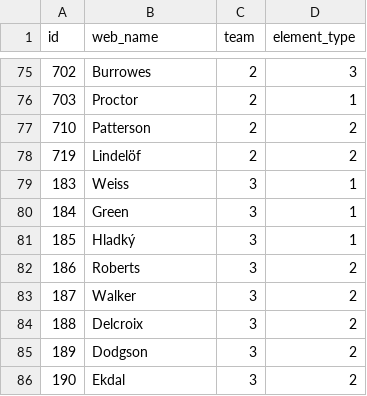
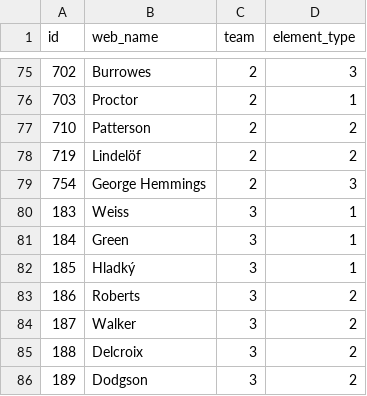
Before and after one commit to Schwetche/fpl_project, a CSV file: data/player_idlist.csv, drawn as a sheet; only a part is shown, gaps mark what is left out; the shorter side is filled out with more unchanged rows.

```diff
--- a/data/player_idlist.csv
+++ b/data/player_idlist.csv
@@ -78,2 +78,3 @@ id,web_name,team,element_type
 719,Lindelöf,2,2
+754,George Hemmings,2,3
 183,Weiss,3,1
```
Also changed, not shown: data/cleaned_players.csv, data/fixtures.csv, 18 other files.
